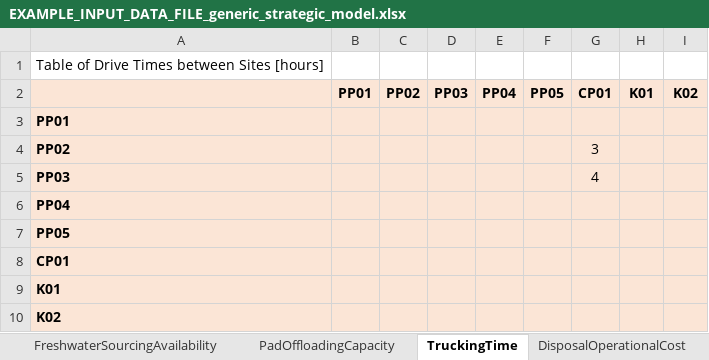
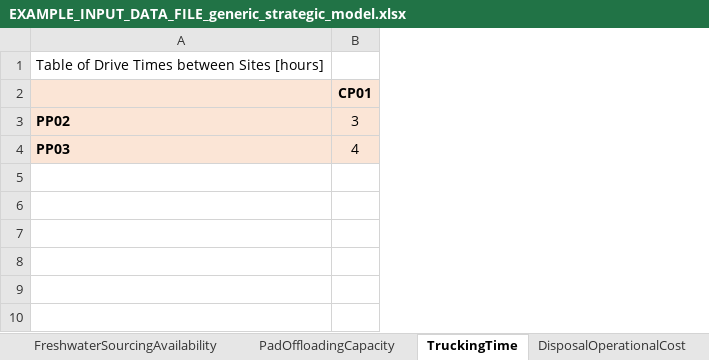
Before and after one commit to project-pareto/project-pareto, an Excel workbook: pareto/case_studies/EXAMPLE_INPUT_DATA_FILE_generic_strategic_model.xlsx, sheet TruckingTime, drawn as a sheet; values as stored, in another font and other column widths than the file's, no borders; removed rows and columns are numbered as before the commit, all else as after; the diff names each change by its address in the sheet, - before the commit and + after, or states it on an @@ line.

Commit message:
inital data removal

```diff
--- a/pareto/case_studies/EXAMPLE_INPUT_DATA_FILE_generic_strategic_model.xlsx (sheet TruckingTime)
+++ b/pareto/case_studies/EXAMPLE_INPUT_DATA_FILE_generic_strategic_model.xlsx (sheet TruckingTime)
-column B, row 2: PP01
-column C, row 2: PP02
-column D, row 2: PP03
-column E, row 2: PP04
-column F, row 2: PP05
-column H, row 2: K01
-column I, row 2: K02
-row 3: PP01
-row 6: PP04
-row 7: PP05
-row 8: CP01
-row 9: K01
-row 10: K02
```
Also changed, not shown: sheet InitialPipelineCapacity, 1 other file.
